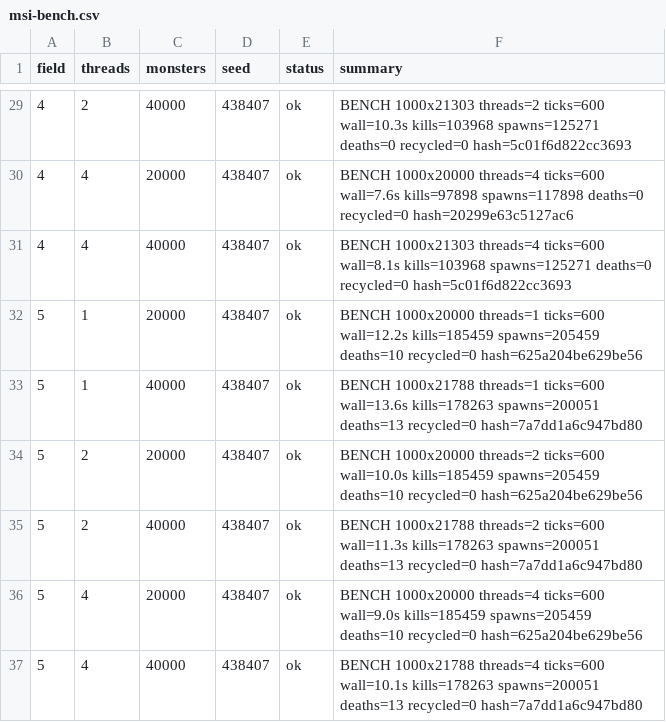
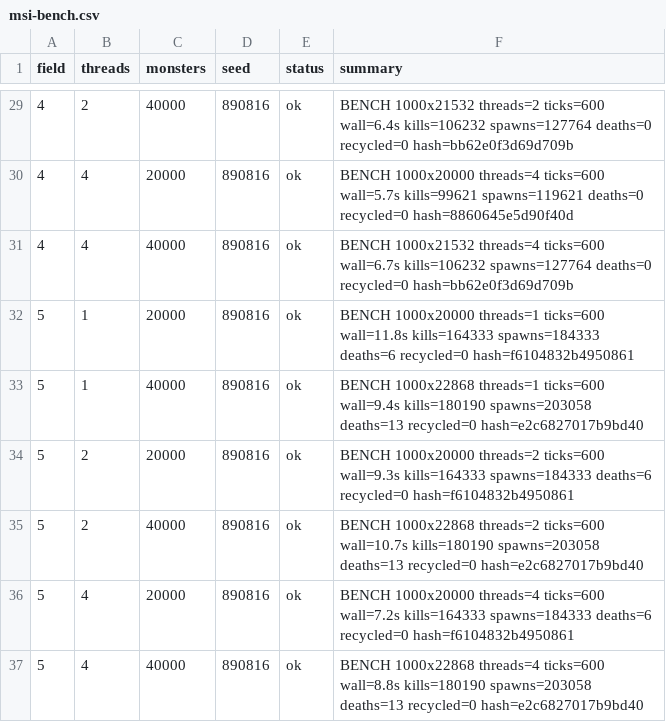
Before and after one commit to Proximo0/MagicSmash, a CSV file: work/261123112859-3829/art/msi-bench.csv, drawn as a sheet; only a part is shown, gaps mark what is left out; the diff covers the shown part only.

```diff
--- a/work/261123112859-3829/art/msi-bench.csv
+++ b/work/261123112859-3829/art/msi-bench.csv
@@ -29,9 +29,9 @@ field,threads,monsters,seed,status,summary
-4,2,40000,438407,ok,BENCH 1000x21303 threads=2 ticks=600 wall=10.3s kills=103968 spawns=125271 deaths=0 recycled=0 hash=5c01f6d822cc3693
-4,4,20000,438407,ok,BENCH 1000x20000 threads=4 ticks=600 wall=7.6s kills=97898 spawns=117898 deaths=0 recycled=0 hash=20299e63c5127ac6
-4,4,40000,438407,ok,BENCH 1000x21303 threads=4 ticks=600 wall=8.1s kills=103968 spawns=125271 deaths=0 recycled=0 hash=5c01f6d822cc3693
-5,1,20000,438407,ok,BENCH 1000x20000 threads=1 ticks=600 wall=12.2s kills=185459 spawns=205459 deaths=10 recycled=0 hash=625a204be629be56
-5,1,40000,438407,ok,BENCH 1000x21788 threads=1 ticks=600 wall=13.6s kills=178263 spawns=200051 deaths=13 recycled=0 hash=7a7dd1a6c947bd80
-5,2,20000,438407,ok,BENCH 1000x20000 threads=2 ticks=600 wall=10.0s kills=185459 spawns=205459 deaths=10 recycled=0 hash=625a204be629be56
-5,2,40000,438407,ok,BENCH 1000x21788 threads=2 ticks=600 wall=11.3s kills=178263 spawns=200051 deaths=13 recycled=0 hash=7a7dd1a6c947bd80
-5,4,20000,438407,ok,BENCH 1000x20000 threads=4 ticks=600 wall=9.0s kills=185459 spawns=205459 deaths=10 recycled=0 hash=625a204be629be56
-5,4,40000,438407,ok,BENCH 1000x21788 threads=4 ticks=600 wall=10.1s kills=178263 spawns=200051 deaths=13 recycled=0 hash=7a7dd1a6c947bd80
+4,2,40000,890816,ok,BENCH 1000x21532 threads=2 ticks=600 wall=6.4s kills=106232 spawns=127764 deaths=0 recycled=0 hash=bb62e0f3d69d709b
+4,4,20000,890816,ok,BENCH 1000x20000 threads=4 ticks=600 wall=5.7s kills=99621 spawns=119621 deaths=0 recycled=0 hash=8860645e5d90f40d
+4,4,40000,890816,ok,BENCH 1000x21532 threads=4 ticks=600 wall=6.7s kills=106232 spawns=127764 deaths=0 recycled=0 hash=bb62e0f3d69d709b
+5,1,20000,890816,ok,BENCH 1000x20000 threads=1 ticks=600 wall=11.8s kills=164333 spawns=184333 deaths=6 recycled=0 hash=f6104832b4950861
+5,1,40000,890816,ok,BENCH 1000x22868 threads=1 ticks=600 wall=9.4s kills=180190 spawns=203058 deaths=13 recycled=0 hash=e2c6827017b9bd40
+5,2,20000,890816,ok,BENCH 1000x20000 threads=2 ticks=600 wall=9.3s kills=164333 spawns=184333 deaths=6 recycled=0 hash=f6104832b4950861
+5,2,40000,890816,ok,BENCH 1000x22868 threads=2 ticks=600 wall=10.7s kills=180190 spawns=203058 deaths=13 recycled=0 hash=e2c6827017b9bd40
+5,4,20000,890816,ok,BENCH 1000x20000 threads=4 ticks=600 wall=7.2s kills=164333 spawns=184333 deaths=6 recycled=0 hash=f6104832b4950861
+5,4,40000,890816,ok,BENCH 1000x22868 threads=4 ticks=600 wall=8.8s kills=180190 spawns=203058 deaths=13 recycled=0 hash=e2c6827017b9bd40
```
Also changed, not shown: 54 edited cells elsewhere in this file, 1 other file.
